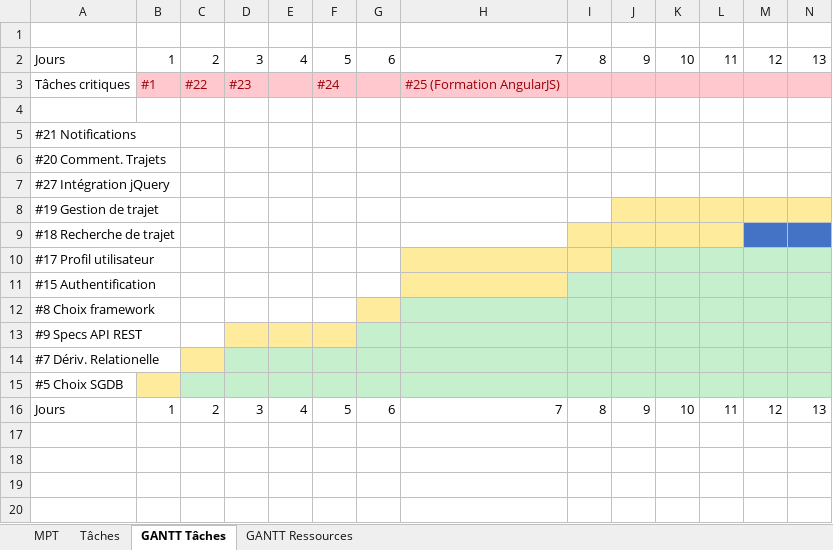
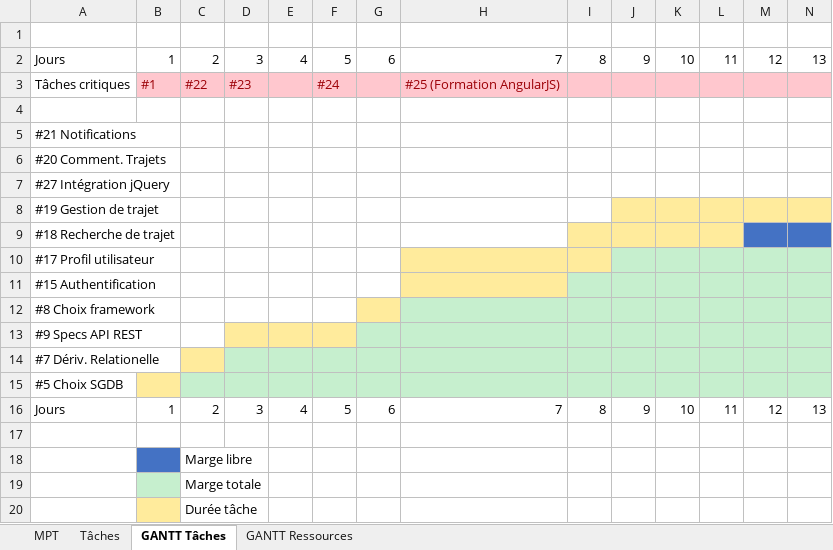
Before and after one commit to fnarenji/amudrive, an Excel workbook: doc/Plannification.xlsx, sheet GANTT Tâches, drawn as a sheet; only a part is shown; values as stored, in another font and other column widths than the file's, no borders; rows hold the shown columns only; the diff names each change by its address in the sheet, - before the commit and + after, or states it on an @@ line.

```diff
--- a/doc/Plannification.xlsx (sheet GANTT Tâches)
+++ b/doc/Plannification.xlsx (sheet GANTT Tâches)
+row 17: (empty)
+row 18:  |  | Marge libre
+row 19:  |  | Marge totale
+row 20:  |  | Durée tâche
```
Also changed, not shown: sheet GANTT Ressources, 4 other files.
